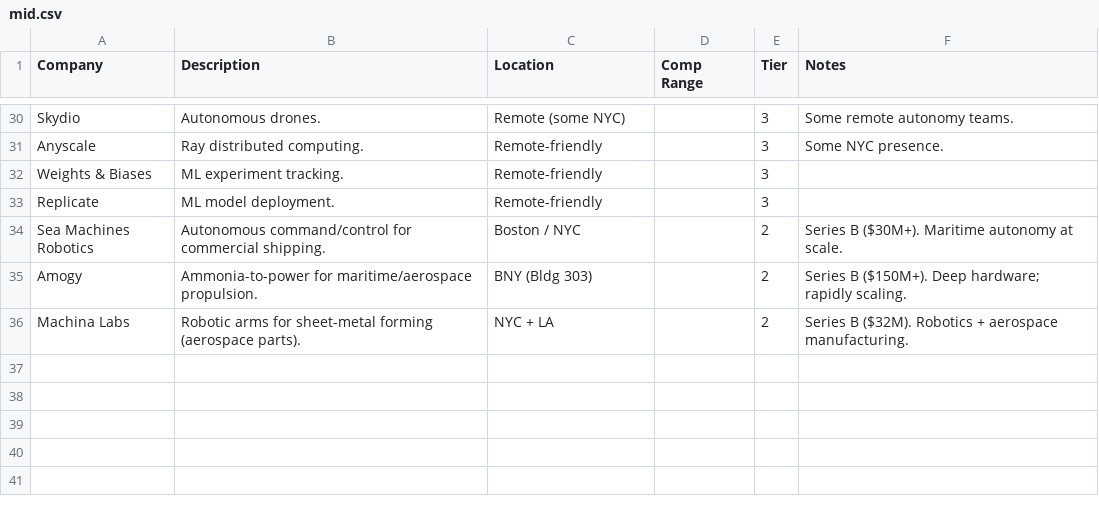
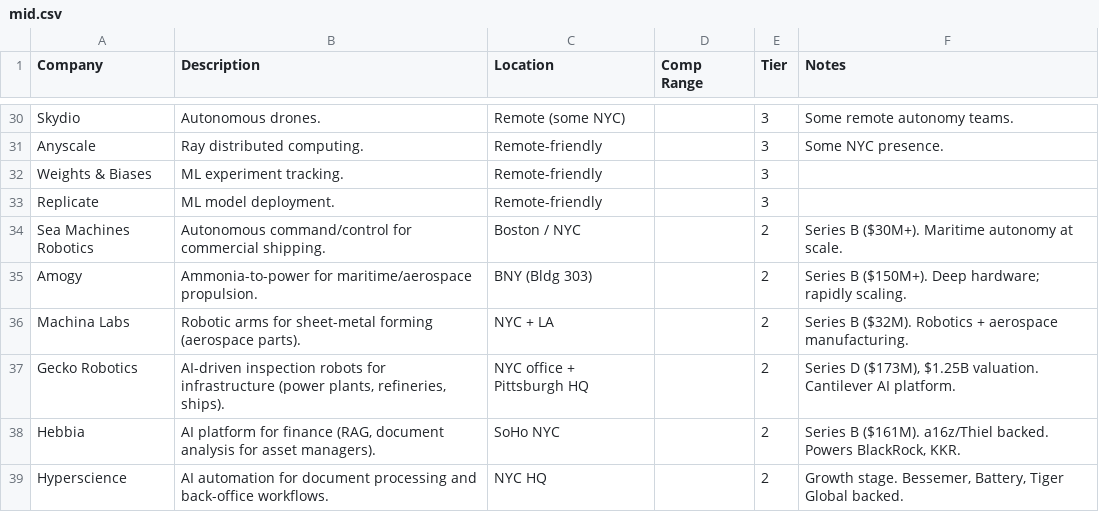
Before and after one commit to MarkMote/personal-agent, a CSV file: data/mid.csv, drawn as a sheet; only a part is shown, gaps mark what is left out.

```diff
--- a/data/mid.csv
+++ b/data/mid.csv
@@ -36 +36,4 @@
 "Machina Labs","Robotic arms for sheet-metal forming (aerospace parts).","NYC + LA","","2","Series B ($32M). Robotics + aerospace manufacturing."
+"Gecko Robotics","AI-driven inspection robots for infrastructure (power plants, refineries, ships).","NYC office + Pittsburgh HQ","","2","Series D ($173M), $1.25B valuation. Cantilever AI platform."
+"Hebbia","AI platform for finance (RAG, document analysis for asset managers).","SoHo NYC","","2","Series B ($161M). a16z/Thiel backed. Powers BlackRock, KKR."
+"Hyperscience","AI automation for document processing and back-office workflows.","NYC HQ","","2","Growth stage. Bessemer, Battery, Tiger Global backed."
```
Also changed, not shown: data/late.csv, data/tracker.csv, 19 other files.
